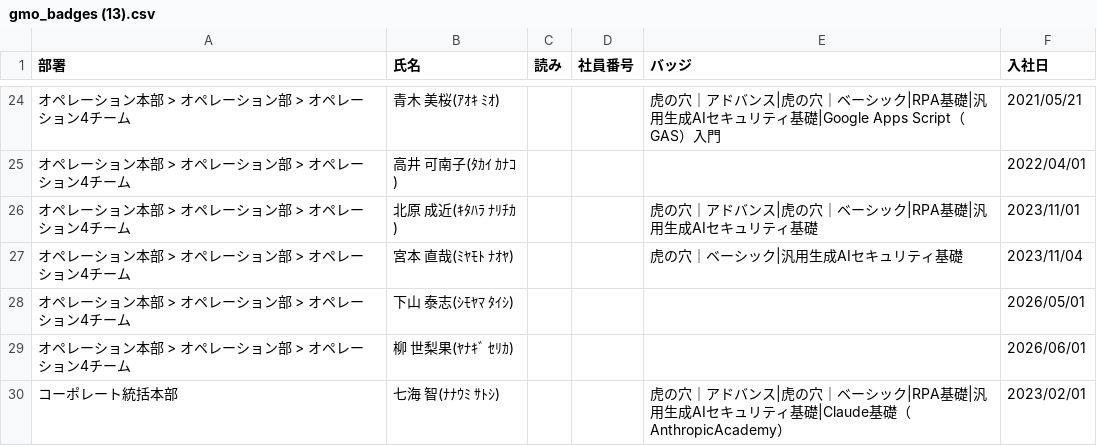
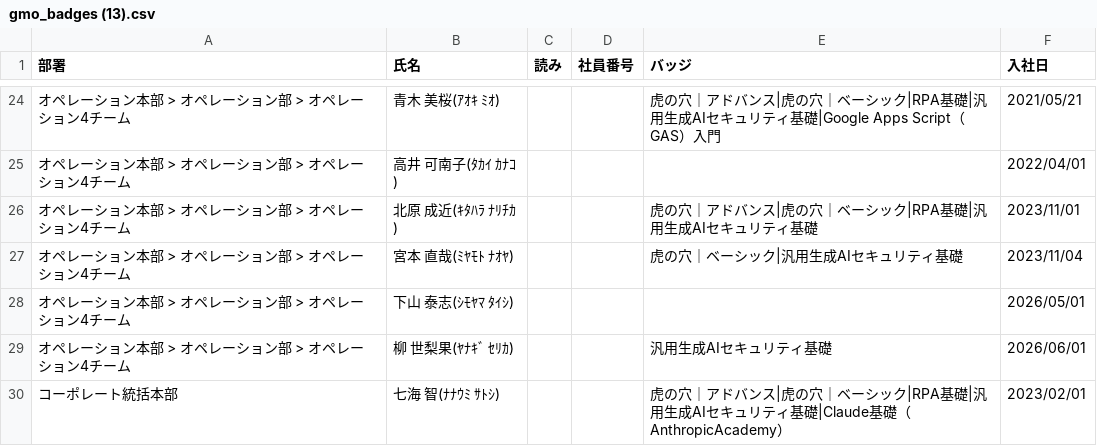
Before and after one commit to coty0322/badge-data, a CSV file: gmo_badges (13).csv, drawn as a sheet; only a part is shown, gaps mark what is left out; the diff covers the shown part only.

Commit message:
バッジデータ更新 2026/6/15 9:51:06

```diff
--- a/gmo_badges (13).csv
+++ b/gmo_badges (13).csv
@@ -28,3 +28,3 @@
 "オペレーション本部 > オペレーション部 > オペレーション4チーム","下山 泰志(ｼﾓﾔﾏ ﾀｲｼ)","","","","2026/05/01"
-"オペレーション本部 > オペレーション部 > オペレーション4チーム","柳 世梨果(ﾔﾅｷﾞ ｾﾘｶ)","","","","2026/06/01"
+"オペレーション本部 > オペレーション部 > オペレーション4チーム","柳 世梨果(ﾔﾅｷﾞ ｾﾘｶ)","","","汎用生成AIセキュリティ基礎","2026/06/01"
 "コーポレート統括本部","七海 智(ﾅﾅｳﾐ ｻﾄｼ)","","","虎の穴｜アドバンス|虎の穴｜ベーシック|RPA基礎|汎用生成AIセキュリティ基礎|Claude基礎（AnthropicAcademy）","2023/02/01"
```
Also changed, not shown: 16 edited cells elsewhere in this file.
